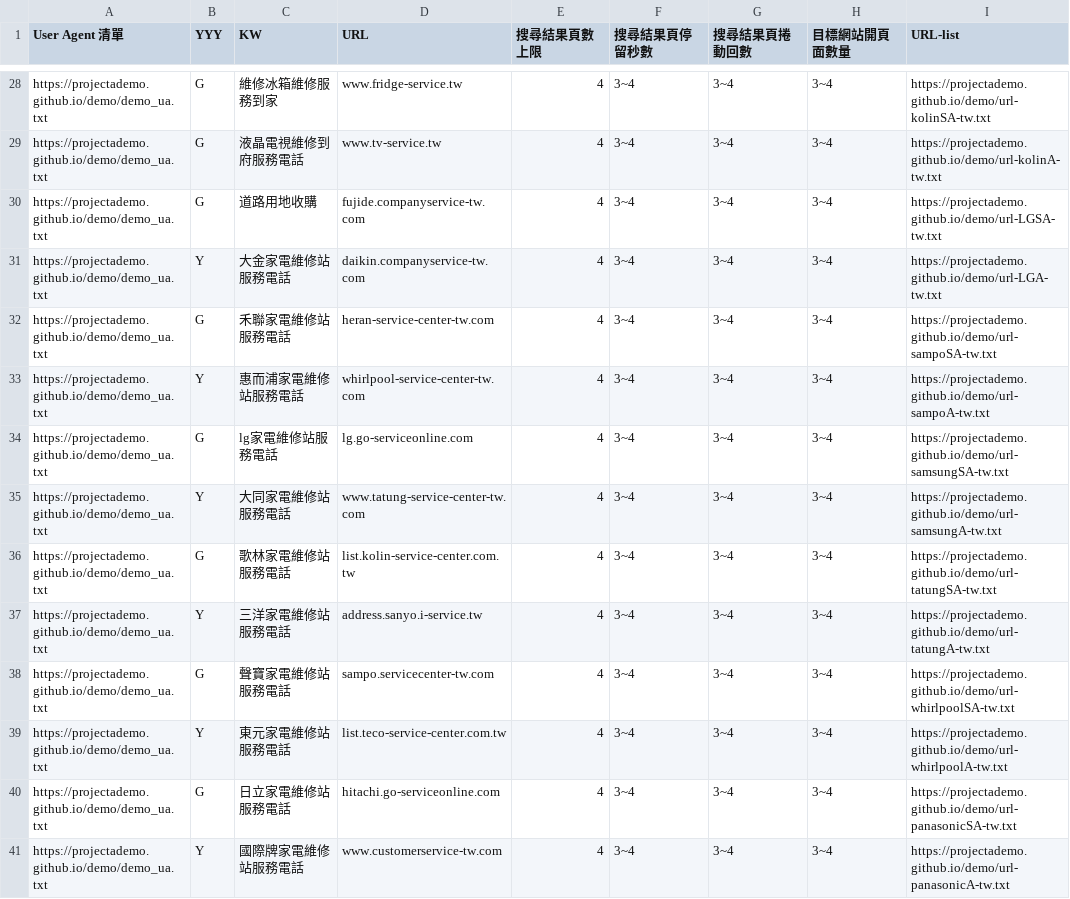
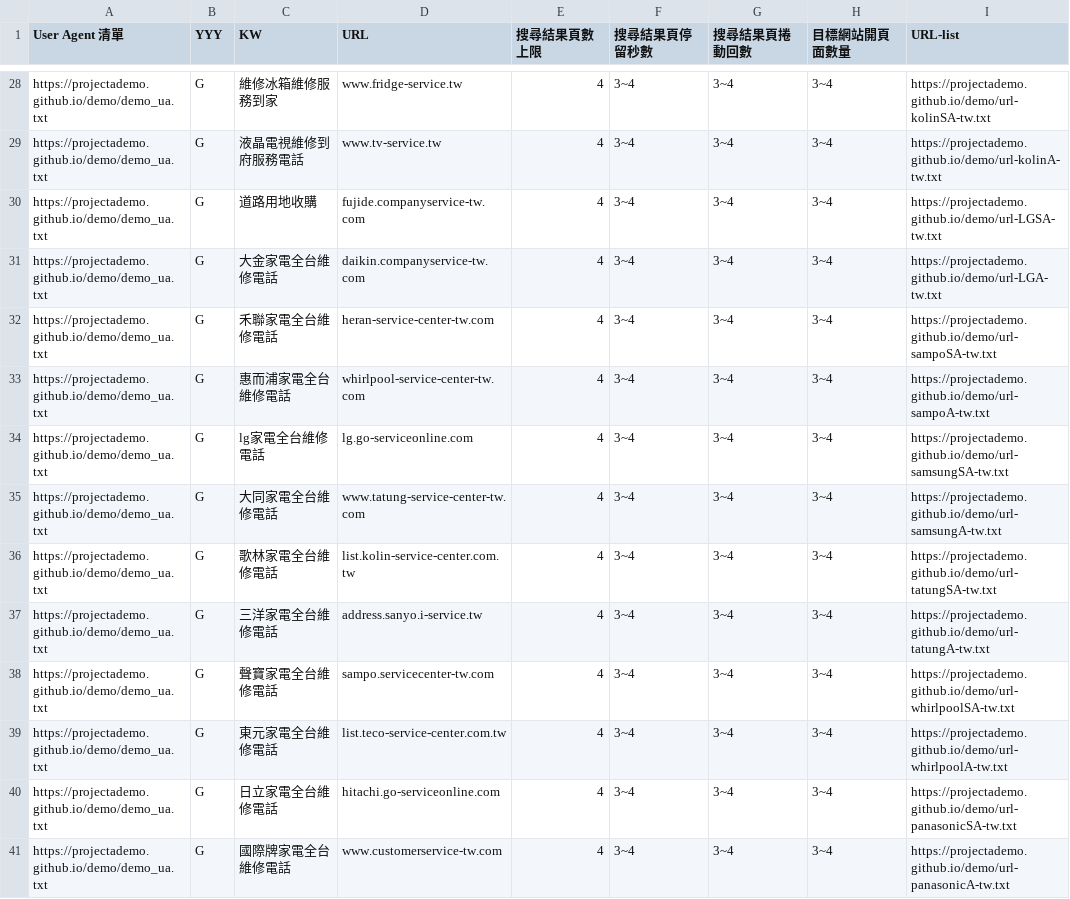
Before and after one commit to projectAdemo/demo, a CSV file: demo.csv, drawn as a sheet; only a part is shown, gaps mark what is left out; the diff names each change by its address in the sheet, - before the commit and + after, or states it on an @@ line.

Commit message:
Update demo.csv

```diff
--- a/demo.csv
+++ b/demo.csv
-B31 (YYY): Y
+B31 (YYY): G
-C31 (KW): 大金家電維修站服務電話
+C31 (KW): 大金家電全台維修電話
-C32 (KW): 禾聯家電維修站服務電話
+C32 (KW): 禾聯家電全台維修電話
-B33 (YYY): Y
+B33 (YYY): G
-C33 (KW): 惠而浦家電維修站服務電話
+C33 (KW): 惠而浦家電全台維修電話
-C34 (KW): lg家電維修站服務電話
+C34 (KW): lg家電全台維修電話
-B35 (YYY): Y
+B35 (YYY): G
-C35 (KW): 大同家電維修站服務電話
+C35 (KW): 大同家電全台維修電話
-C36 (KW): 歌林家電維修站服務電話
+C36 (KW): 歌林家電全台維修電話
-B37 (YYY): Y
+B37 (YYY): G
-C37 (KW): 三洋家電維修站服務電話
+C37 (KW): 三洋家電全台維修電話
-C38 (KW): 聲寶家電維修站服務電話
+C38 (KW): 聲寶家電全台維修電話
-B39 (YYY): Y
+B39 (YYY): G
-C39 (KW): 東元家電維修站服務電話
+C39 (KW): 東元家電全台維修電話
-C40 (KW): 日立家電維修站服務電話
+C40 (KW): 日立家電全台維修電話
-B41 (YYY): Y
+B41 (YYY): G
-C41 (KW): 國際牌家電維修站服務電話
+C41 (KW): 國際牌家電全台維修電話
```
